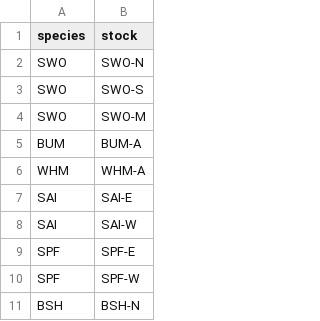
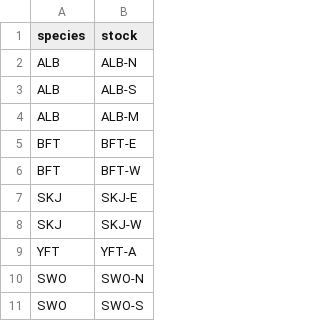
Before and after one commit to fdiwg/fdi-mappings, a CSV file: regional-to-regional/iccat/codelist_mapping_iccat_species_iccat_stocks.csv, drawn as a sheet; only a part is shown; the shorter side is filled out with more unchanged rows; the diff names each change by its address in the sheet, - before the commit and + after, or states it on an @@ line.

Commit message:
Add main tuna species in ICCAT species/stock mapping

```diff
--- a/regional-to-regional/iccat/codelist_mapping_iccat_species_iccat_stocks.csv
+++ b/regional-to-regional/iccat/codelist_mapping_iccat_species_iccat_stocks.csv
+row 2: ALB | ALB-N
+row 3: ALB | ALB-S
+row 4: ALB | ALB-M
+row 5: BFT | BFT-E
+row 6: BFT | BFT-W
+row 7: SKJ | SKJ-E
+row 8: SKJ | SKJ-W
+row 9: YFT | YFT-A
```
